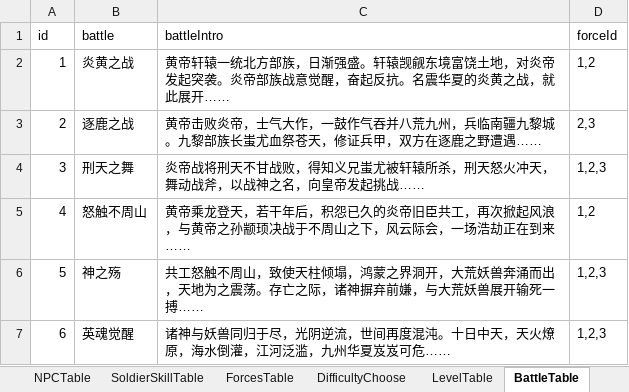
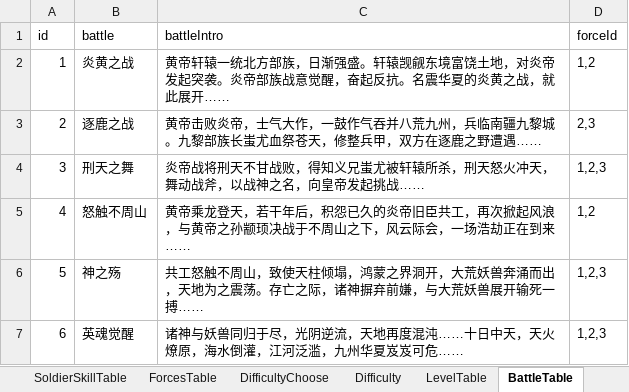
Before and after one commit to MiYanLiang/GameCommon, an Excel workbook: Conversion/AutoChangeJson/datasrc/111.xlsx, sheet BattleTable, drawn as a sheet; values as stored, in another font and other column widths than the file's, no borders; the diff names each change by its address in the sheet, - before the commit and + after, or states it on an @@ line.

```diff
--- a/Conversion/AutoChangeJson/datasrc/111.xlsx (sheet BattleTable)
+++ b/Conversion/AutoChangeJson/datasrc/111.xlsx (sheet BattleTable)
+sheet tab: Difficulty
-C3 (battleIntro): …苍天，修证兵甲，双…
+C3 (battleIntro): …苍天，修整兵甲，双…
-C7 (battleIntro): …阴逆流，世间再度混沌。十日中天…
+C7 (battleIntro): …阴逆流，天地再度混沌……十日中天…
```
Also changed, not shown: sheet RoleTable1, sheet LevelTable, sheet SoldierSkillTable, other sheet tabs, ThreeKillGame/Assets/StreamingAssets/TableFiles/111.xlsx.
